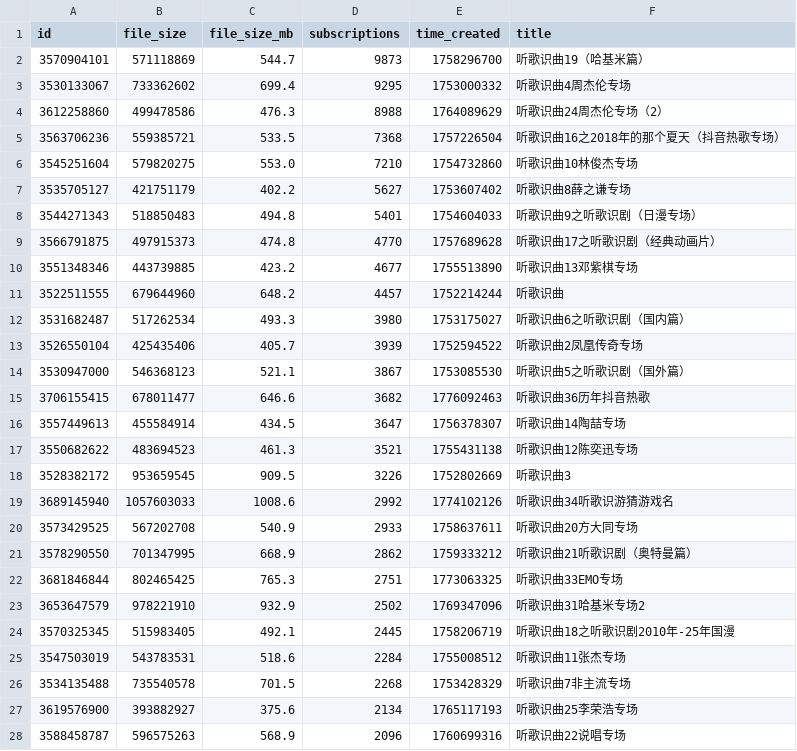
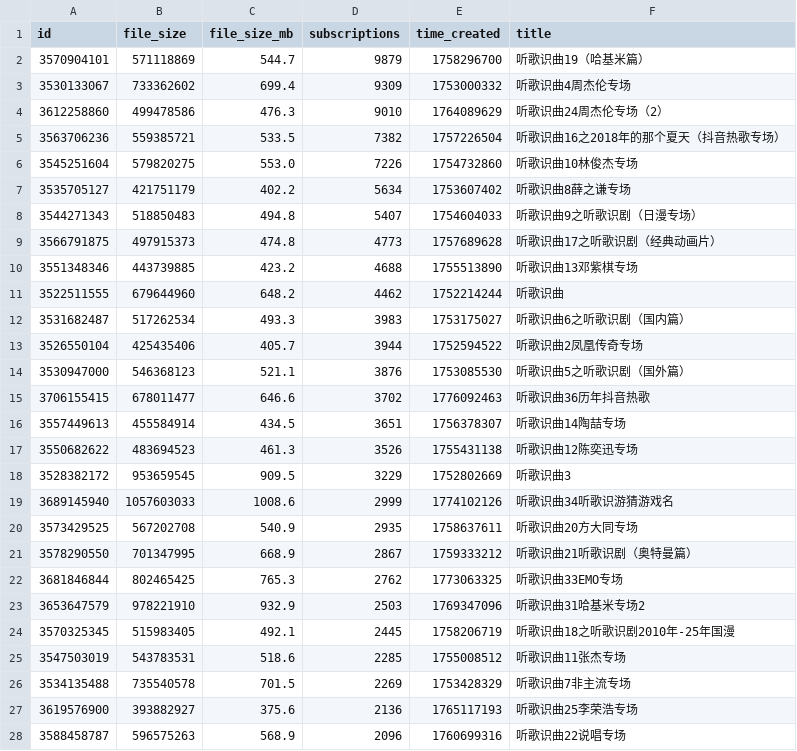
Before and after one commit to kang-png/YxModDll-Static, a TSV file: WorkshopMaps/maps_guess_song.tsv, drawn as a sheet; only a part is shown; the diff covers the shown part only.

```diff
--- a/WorkshopMaps/maps_guess_song.tsv
+++ b/WorkshopMaps/maps_guess_song.tsv
@@ -1,28 +1,28 @@
 id	file_size	file_size_mb	subscriptions	time_created	title
-3570904101	571118869	544.7	9873	1758296700	听歌识曲19（哈基米篇）
-3530133067	733362602	699.4	9295	1753000332	听歌识曲4周杰伦专场
-3612258860	499478586	476.3	8988	1764089629	听歌识曲24周杰伦专场（2）
-3563706236	559385721	533.5	7368	1757226504	听歌识曲16之2018年的那个夏天（抖音热歌专场）
-3545251604	579820275	553.0	7210	1754732860	听歌识曲10林俊杰专场
-3535705127	421751179	402.2	5627	1753607402	听歌识曲8薛之谦专场
-3544271343	518850483	494.8	5401	1754604033	听歌识曲9之听歌识剧（日漫专场）
-3566791875	497915373	474.8	4770	1757689628	听歌识曲17之听歌识剧（经典动画片）
-3551348346	443739885	423.2	4677	1755513890	听歌识曲13邓紫棋专场
-3522511555	679644960	648.2	4457	1752214244	听歌识曲
-3531682487	517262534	493.3	3980	1753175027	听歌识曲6之听歌识剧（国内篇）
-3526550104	425435406	405.7	3939	1752594522	听歌识曲2凤凰传奇专场
-3530947000	546368123	521.1	3867	1753085530	听歌识曲5之听歌识剧（国外篇）
-3706155415	678011477	646.6	3682	1776092463	听歌识曲36历年抖音热歌
-3557449613	455584914	434.5	3647	1756378307	听歌识曲14陶喆专场
-3550682622	483694523	461.3	3521	1755431138	听歌识曲12陈奕迅专场
-3528382172	953659545	909.5	3226	1752802669	听歌识曲3
-3689145940	1057603033	1008.6	2992	1774102126	听歌识曲34听歌识游猜游戏名
-3573429525	567202708	540.9	2933	1758637611	听歌识曲20方大同专场
-3578290550	701347995	668.9	2862	1759333212	听歌识曲21听歌识剧（奥特曼篇）
-3681846844	802465425	765.3	2751	1773063325	听歌识曲33EMO专场
-3653647579	978221910	932.9	2502	1769347096	听歌识曲31哈基米专场2
+3570904101	571118869	544.7	9879	1758296700	听歌识曲19（哈基米篇）
+3530133067	733362602	699.4	9309	1753000332	听歌识曲4周杰伦专场
+3612258860	499478586	476.3	9010	1764089629	听歌识曲24周杰伦专场（2）
+3563706236	559385721	533.5	7382	1757226504	听歌识曲16之2018年的那个夏天（抖音热歌专场）
+3545251604	579820275	553.0	7226	1754732860	听歌识曲10林俊杰专场
+3535705127	421751179	402.2	5634	1753607402	听歌识曲8薛之谦专场
+3544271343	518850483	494.8	5407	1754604033	听歌识曲9之听歌识剧（日漫专场）
+3566791875	497915373	474.8	4773	1757689628	听歌识曲17之听歌识剧（经典动画片）
+3551348346	443739885	423.2	4688	1755513890	听歌识曲13邓紫棋专场
+3522511555	679644960	648.2	4462	1752214244	听歌识曲
+3531682487	517262534	493.3	3983	1753175027	听歌识曲6之听歌识剧（国内篇）
+3526550104	425435406	405.7	3944	1752594522	听歌识曲2凤凰传奇专场
+3530947000	546368123	521.1	3876	1753085530	听歌识曲5之听歌识剧（国外篇）
+3706155415	678011477	646.6	3702	1776092463	听歌识曲36历年抖音热歌
+3557449613	455584914	434.5	3651	1756378307	听歌识曲14陶喆专场
+3550682622	483694523	461.3	3526	1755431138	听歌识曲12陈奕迅专场
+3528382172	953659545	909.5	3229	1752802669	听歌识曲3
+3689145940	1057603033	1008.6	2999	1774102126	听歌识曲34听歌识游猜游戏名
+3573429525	567202708	540.9	2935	1758637611	听歌识曲20方大同专场
+3578290550	701347995	668.9	2867	1759333212	听歌识曲21听歌识剧（奥特曼篇）
+3681846844	802465425	765.3	2762	1773063325	听歌识曲33EMO专场
+3653647579	978221910	932.9	2503	1769347096	听歌识曲31哈基米专场2
 3570325345	515983405	492.1	2445	1758206719	听歌识曲18之听歌识剧2010年-25年国漫
-3547503019	543783531	518.6	2284	1755008512	听歌识曲11张杰专场
-3534135488	735540578	701.5	2268	1753428329	听歌识曲7非主流专场
-3619576900	393882927	375.6	2134	1765117193	听歌识曲25李荣浩专场
+3547503019	543783531	518.6	2285	1755008512	听歌识曲11张杰专场
+3534135488	735540578	701.5	2269	1753428329	听歌识曲7非主流专场
+3619576900	393882927	375.6	2136	1765117193	听歌识曲25李荣浩专场
 3588458787	596575263	568.9	2096	1760699316	听歌识曲22说唱专场
```
Also changed, not shown: 28 edited cells elsewhere in this file, WorkshopMaps/maps_100_300.tsv, WorkshopMaps/maps_100_500.tsv, 9 other files.
